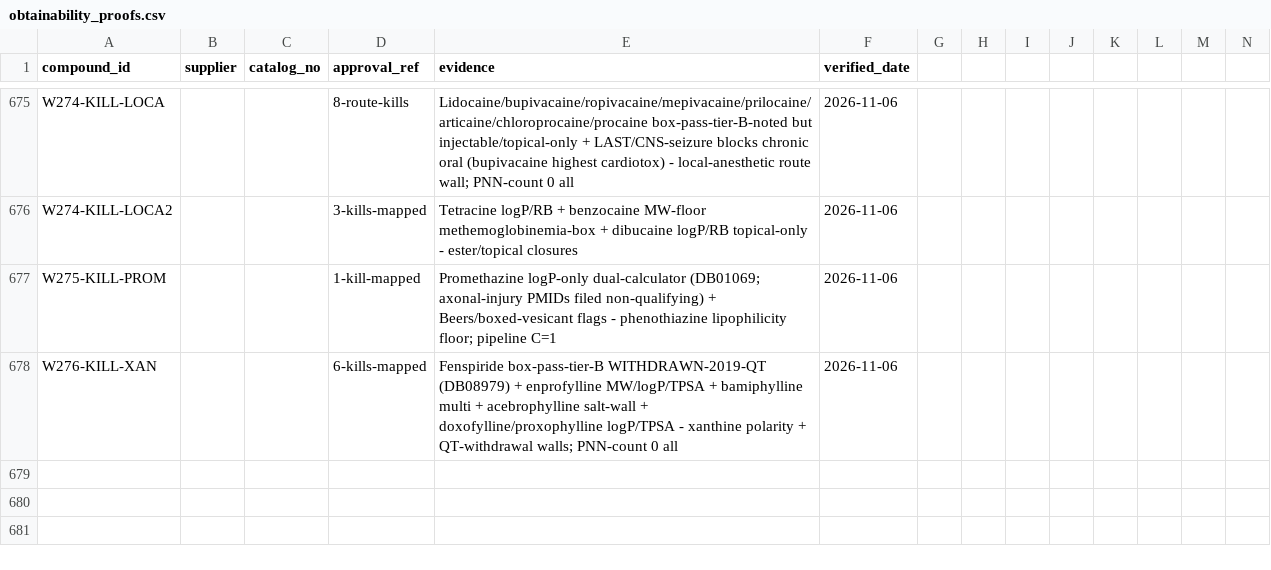
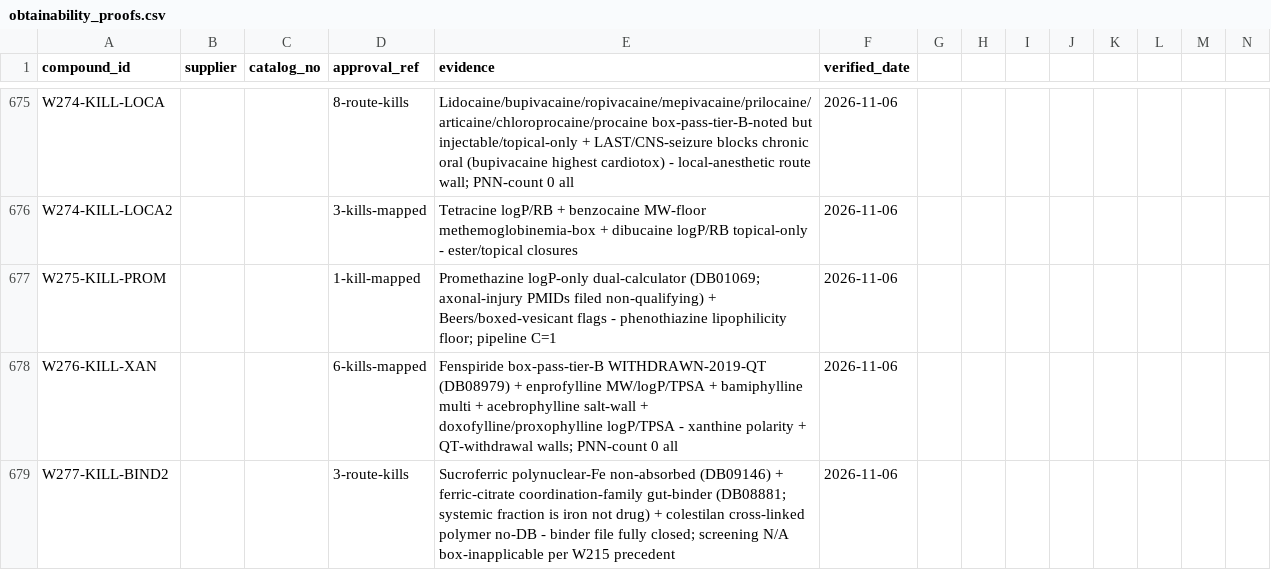
Before and after one commit to AegeanWorks/PNN, a CSV file: data/compounds/waves/obtainability_proofs.csv, drawn as a sheet; only a part is shown, gaps mark what is left out; rows hold the shown columns only; the diff names each change by its address in the sheet, - before the commit and + after, or states it on an @@ line.

Commit message:
feat(waves): wave277 binder remainder route-kill mapping
3 route kills close binder file (screening N/A). Gates: run.py OK, 222 OK, aikit 4/4.

```diff
--- a/data/compounds/waves/obtainability_proofs.csv
+++ b/data/compounds/waves/obtainability_proofs.csv
+row 679: W277-KILL-BIND2 |  |  | 3-route-kills | Sucroferric polynuclear-Fe non-absorbed (DB09146) + ferric-citrate coordination-family gut-binder (DB08881; systemic fraction is iron not drug) + colestilan cross-linked polymer no-DB - binder file fully closed; screening N/A box-inapplicable per W215 precedent | 2026-11-06
```
